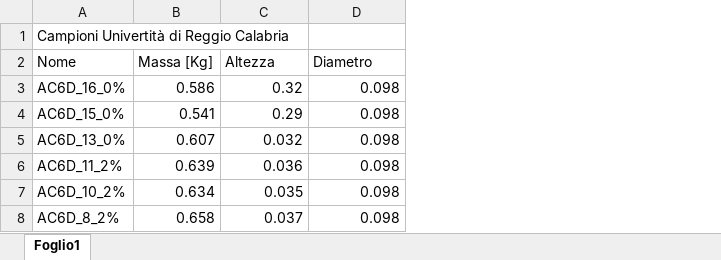
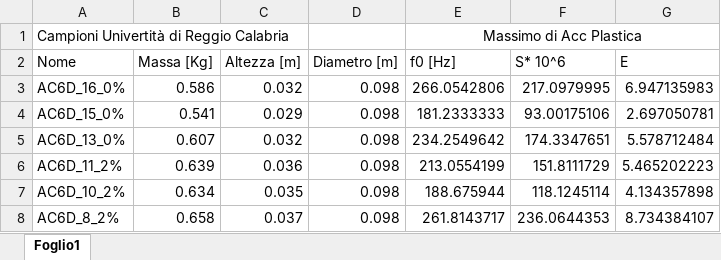
Before and after one commit to oucxlw/Martello-Strumentato, an Excel workbook: Resoconti/Campioni Università Reggio.xlsx, sheet Foglio1, drawn as a sheet; values as stored, in another font and other column widths than the file's, no borders; the diff names each change by its address in the sheet, - before the commit and + after, or states it on an @@ line.

```diff
--- a/Resoconti/Campioni Università Reggio.xlsx (sheet Foglio1)
+++ b/Resoconti/Campioni Università Reggio.xlsx (sheet Foglio1)
+column E (f0 [Hz]), row 1: Massimo di Acc Plastica; rows 3-8: 266.0542806 | 181.2333333 | 234.2549642 | 213.0554199 | 188.675944 | 261.8143717
+column F (S* 10^6), rows 3-8: 217.0979995 | 93.00175106 | 174.3347651 | 151.8111729 | 118.1245114 | 236.0644353
+column G (E), rows 3-8: 6.947135983 | 2.697050781 | 5.578712484 | 5.465202223 | 4.134357898 | 8.734384107
-C2: Altezza
+C2: Altezza [m]
-D2: Diametro
+D2: Diametro [m]
-C3 (Altezza [m]): 0.32
+C3 (Altezza [m]): 0.032
-C4 (Altezza [m]): 0.29
+C4 (Altezza [m]): 0.029
```
Also changed, not shown: 1 other file.
